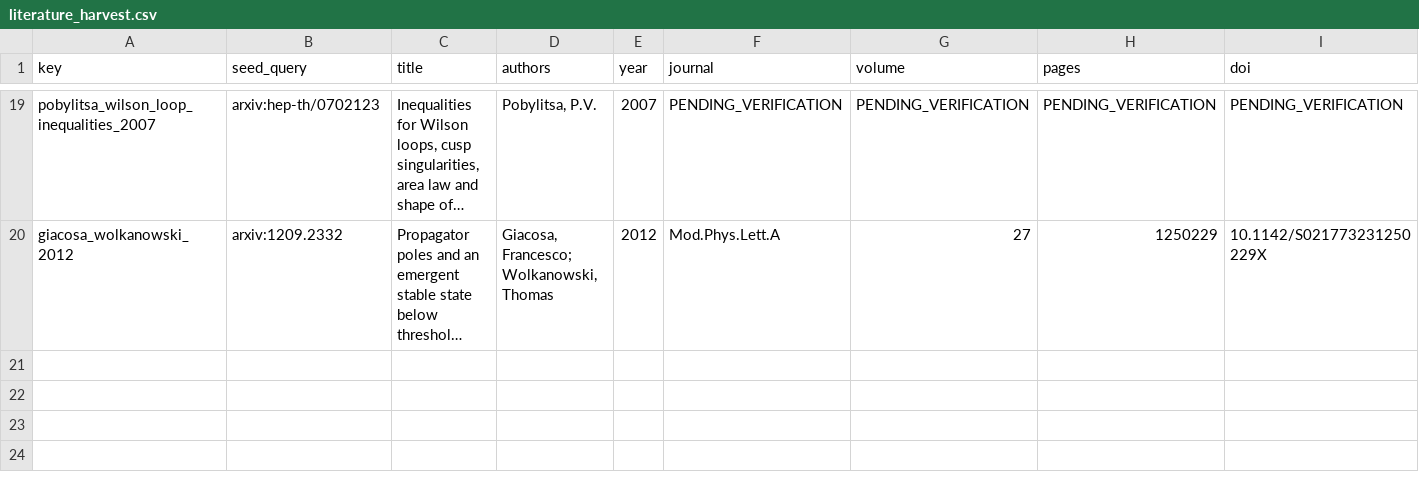
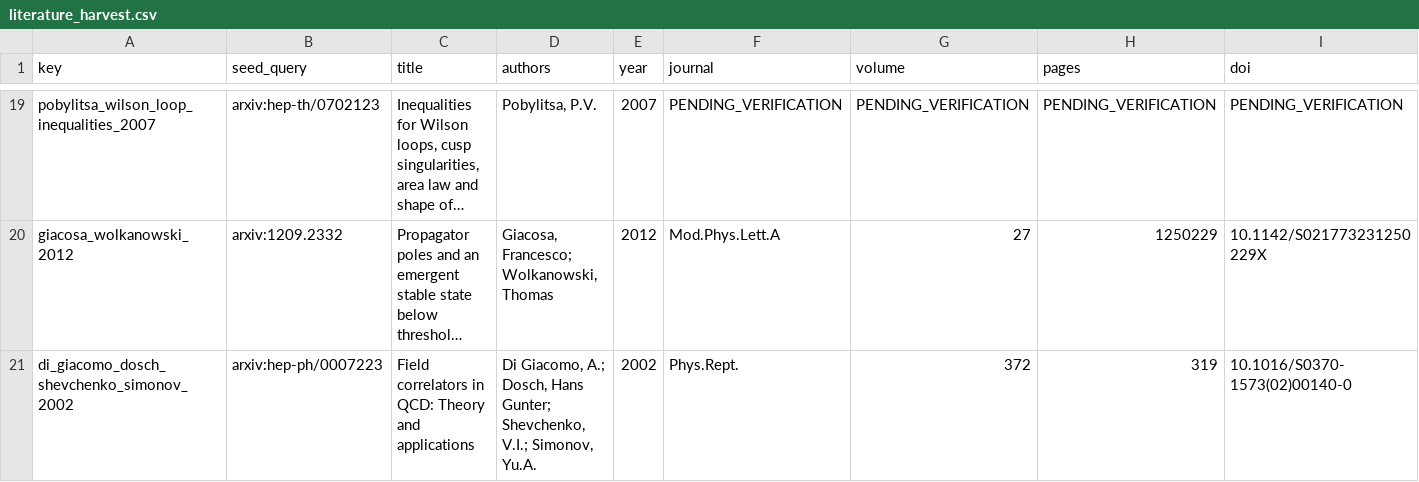
Before and after one commit to v1olegrace/one-form-spectral-structure, a CSV file: data/literature_harvest.csv, drawn as a sheet; only a part is shown, gaps mark what is left out; long unchanged cells end in …; rows hold the shown columns only; the diff names each change by its address in the sheet, - before the commit and + after, or states it on an @@ line.

Commit message:
paper v0.5: from <FF> to the static kernel at linear order in the probe
Appendix A gains Proposition 7. At linear order in the probe charge, the
static potential of a Wilson loop and the field of a static line depend on
<FF>, for r > 0, only through a3(r) = int dmu(s) exp(-sqrt(s) r)/(4 pi r),
mu >= 0 the Kallen-Lehmann measure of <FF>. On r > 0 that gives Hypotheses 3
and 5 with g_R^2 = mu({0}), up to a contact polynomial. The assumptions are on
the field strength, not on a gauge propagator: Wightman without locality, the
Bianchi identity including coincident points, and int dmu/(1+s) < oo. The
appendix gives the sketch; note E2c has the proof and 24 tests.

Hypotheses 3 and 5 stay hypotheses in this version: the classification of
<FF> rests on Bochner-Schwartz and a covariant disintegration not yet checked
against primary sources, and the text says so where the proposition is
announced. Nothing is claimed at O(q_W^4), about the Coulomb phase or the gap,
or about the existence of 4D QED.

What Bianchi at coincident points excludes is the local structure
dd - dd, which gives an area law: the D function of the stochastic vacuum
model, credited to the review of Di Giacomo, Dosch, Shevchenko and Simonov
(Phys. Rept. 372, 2002), read at sections 2.1, 3.1, 3.2 and 4.2. Its entry came
through the provenance pipeline; INSPIRE gives the preprint year 2000, so the
publication year 2002 is taken from Crossref and recorded as such.

Bubble chain at Z3 = 0: the constant 1/mu is a contact term supported at
r = 0, so Theorem A's conclusion on r > 0 survives there and only the literal
hypothesis fails. The genuine failure is Z3 < 0, which no positive measure on
[0, oo) produces.

A guard test caught one sentence that mentioned the nonperturbative kernel
without a qualifier; it was rewritten before commit. Builds with tectonic,
14 pages, no warning.

```diff
--- a/data/literature_harvest.csv
+++ b/data/literature_harvest.csv
+row 21: di_giacomo_dosch_shevchenko_simonov_2002 | arxiv:hep-ph/0007223 | Field correlators in QCD: Theory and applications | Di Giacomo, A.; Dosch, Hans Gunter; Shevchenko, V.I.; Simonov, Yu.A. | 2002 | Phys.Rept. | 372 | 319 | 10.1016/S0370-1573(02)00140-0
```
Also changed, not shown: 10 other files.
